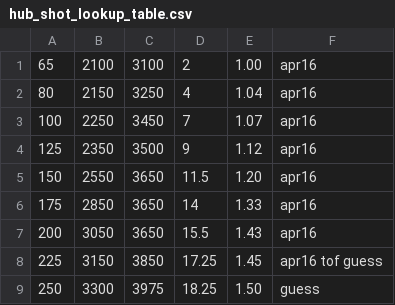
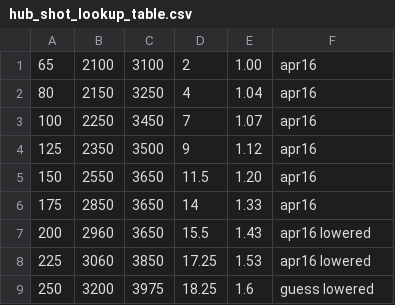
Before and after one commit to ligerbots/Rebuilt2026, a CSV file: src/main/deploy/lookupTables/hub_shot_lookup_table.csv, drawn as a sheet.

Commit message:
lower shots

```diff
--- a/src/main/deploy/lookupTables/hub_shot_lookup_table.csv
+++ b/src/main/deploy/lookupTables/hub_shot_lookup_table.csv
@@ -6,4 +6,4 @@
 175,2850,3650,14,1.33,apr16
-200,3050,3650,15.5,1.43,apr16
-225,3150,3850,17.25,1.45,apr16 tof guess
-250,3300,3975,18.25,1.50,guess
+200,2960,3650,15.5,1.43,apr16 lowered
+225,3060,3850,17.25,1.53,apr16 lowered
+250,3200,3975,18.25,1.6,guess lowered
```
Also changed, not shown: 1 other file.
